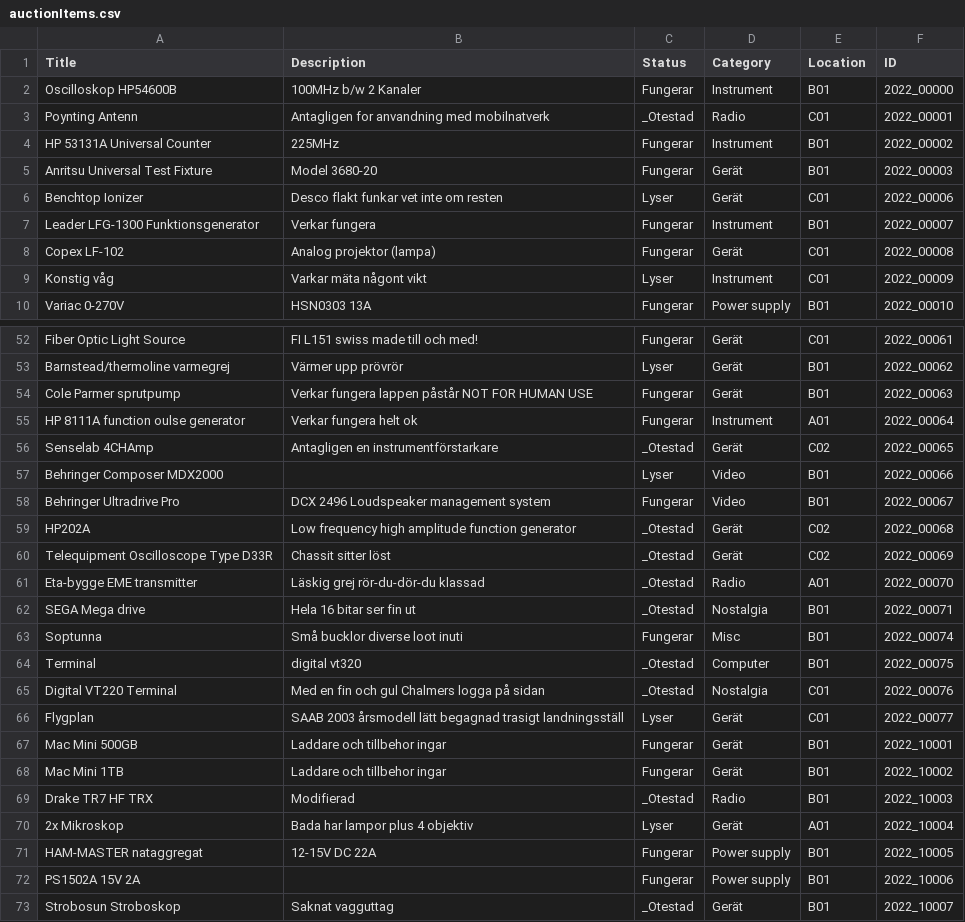
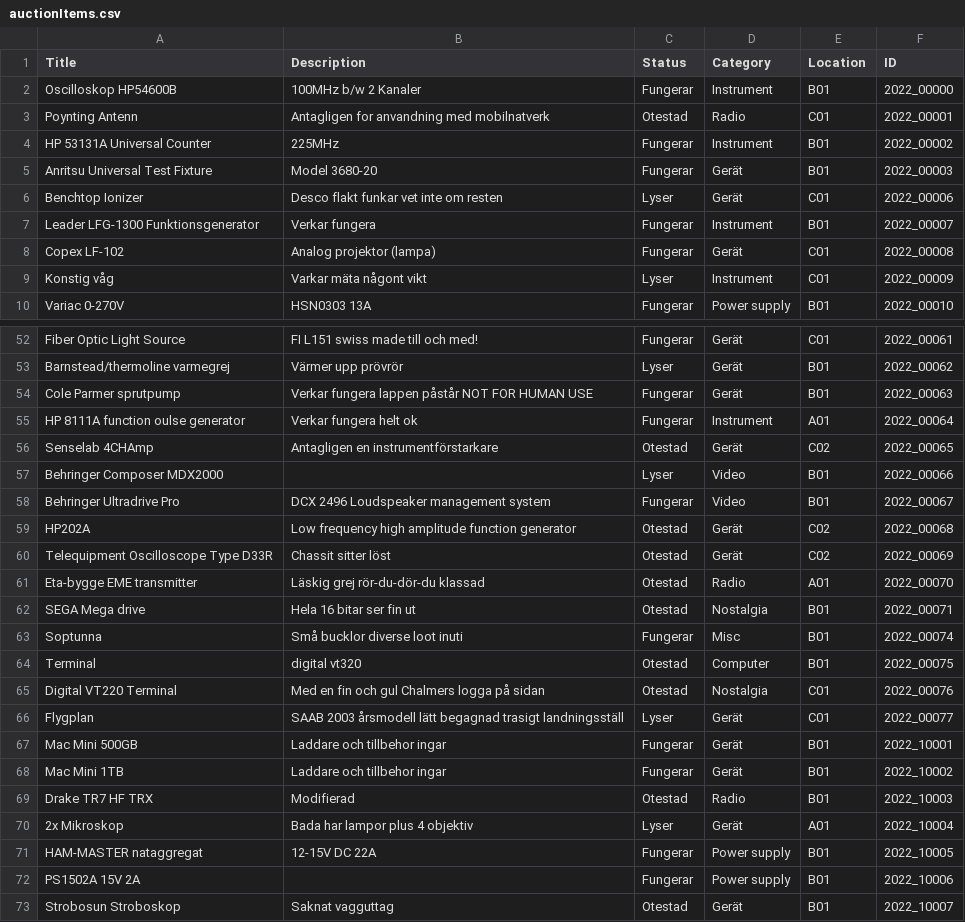
Before and after one commit to f0sse/eta-hemsida, a CSV file: content/auction/auctionItems.csv, drawn as a sheet; only a part is shown, gaps mark what is left out; the diff covers the shown part only.

```diff
--- a/content/auction/auctionItems.csv
+++ b/content/auction/auctionItems.csv
@@ -2,3 +2,3 @@ Title,Description,Status,Category,Location,ID
 Oscilloskop HP54600B,100MHz b/w 2 Kanaler,Fungerar,Instrument,B01,2022_00000
-Poynting Antenn,Antagligen for anvandning med mobilnatverk,_Otestad,Radio,C01,2022_00001
+Poynting Antenn,Antagligen for anvandning med mobilnatverk,Otestad,Radio,C01,2022_00001
 HP 53131A Universal Counter,225MHz,Fungerar,Instrument,B01,2022_00002
@@ -55,12 +55,12 @@ Cole Parmer sprutpump,Verkar fungera lappen påstår NOT FOR HUMAN USE,Fungerar,
 HP 8111A function oulse generator,Verkar fungera helt ok,Fungerar,Instrument,A01,2022_00064
-Senselab 4CHAmp,Antagligen en instrumentförstarkare,_Otestad,Gerät,C02,2022_00065
+Senselab 4CHAmp,Antagligen en instrumentförstarkare,Otestad,Gerät,C02,2022_00065
 Behringer Composer MDX2000, ,Lyser,Video,B01,2022_00066
 Behringer Ultradrive Pro,DCX 2496 Loudspeaker management system,Fungerar,Video,B01,2022_00067
-HP202A,Low frequency high amplitude function generator,_Otestad,Gerät,C02,2022_00068
-Telequipment Oscilloscope Type D33R,Chassit sitter löst,_Otestad,Gerät,C02,2022_00069
-Eta-bygge EME transmitter,Läskig grej rör-du-dör-du klassad,_Otestad,Radio,A01,2022_00070
-SEGA Mega drive,Hela 16 bitar ser fin ut,_Otestad,Nostalgia,B01,2022_00071
+HP202A,Low frequency high amplitude function generator,Otestad,Gerät,C02,2022_00068
+Telequipment Oscilloscope Type D33R,Chassit sitter löst,Otestad,Gerät,C02,2022_00069
+Eta-bygge EME transmitter,Läskig grej rör-du-dör-du klassad,Otestad,Radio,A01,2022_00070
+SEGA Mega drive,Hela 16 bitar ser fin ut,Otestad,Nostalgia,B01,2022_00071
 Soptunna,Små bucklor diverse loot inuti,Fungerar,Misc,B01,2022_00074
-Terminal,digital vt320,_Otestad,Computer,B01,2022_00075
-Digital VT220 Terminal,Med en fin och gul Chalmers logga på sidan,_Otestad,Nostalgia,C01,2022_00076
+Terminal,digital vt320,Otestad,Computer,B01,2022_00075
+Digital VT220 Terminal,Med en fin och gul Chalmers logga på sidan,Otestad,Nostalgia,C01,2022_00076
 Flygplan,SAAB 2003 årsmodell lätt begagnad trasigt landningsställ,Lyser,Gerät,C01,2022_00077
@@ -68,3 +68,3 @@ Mac Mini 500GB,Laddare och tillbehor ingar,Fungerar,Gerät,B01,2022_10001
 Mac Mini 1TB,Laddare och tillbehor ingar,Fungerar,Gerät,B01,2022_10002
-Drake TR7 HF TRX,Modifierad,_Otestad,Radio,B01,2022_10003
+Drake TR7 HF TRX,Modifierad,Otestad,Radio,B01,2022_10003
 2x Mikroskop,Bada har lampor plus 4 objektiv,Lyser,Gerät,A01,2022_10004
@@ -72,2 +72,2 @@ HAM-MASTER nataggregat,12-15V DC 22A,Fungerar,Power supply,B01,2022_10005
 PS1502A 15V 2A, ,Fungerar,Power supply,B01,2022_10006
-Strobosun Stroboskop,Saknat vagguttag,_Otestad,Gerät,B01,2022_10007
+Strobosun Stroboskop,Saknat vagguttag,Otestad,Gerät,B01,2022_10007
```
Also changed, not shown: 18 edited cells elsewhere in this file.
